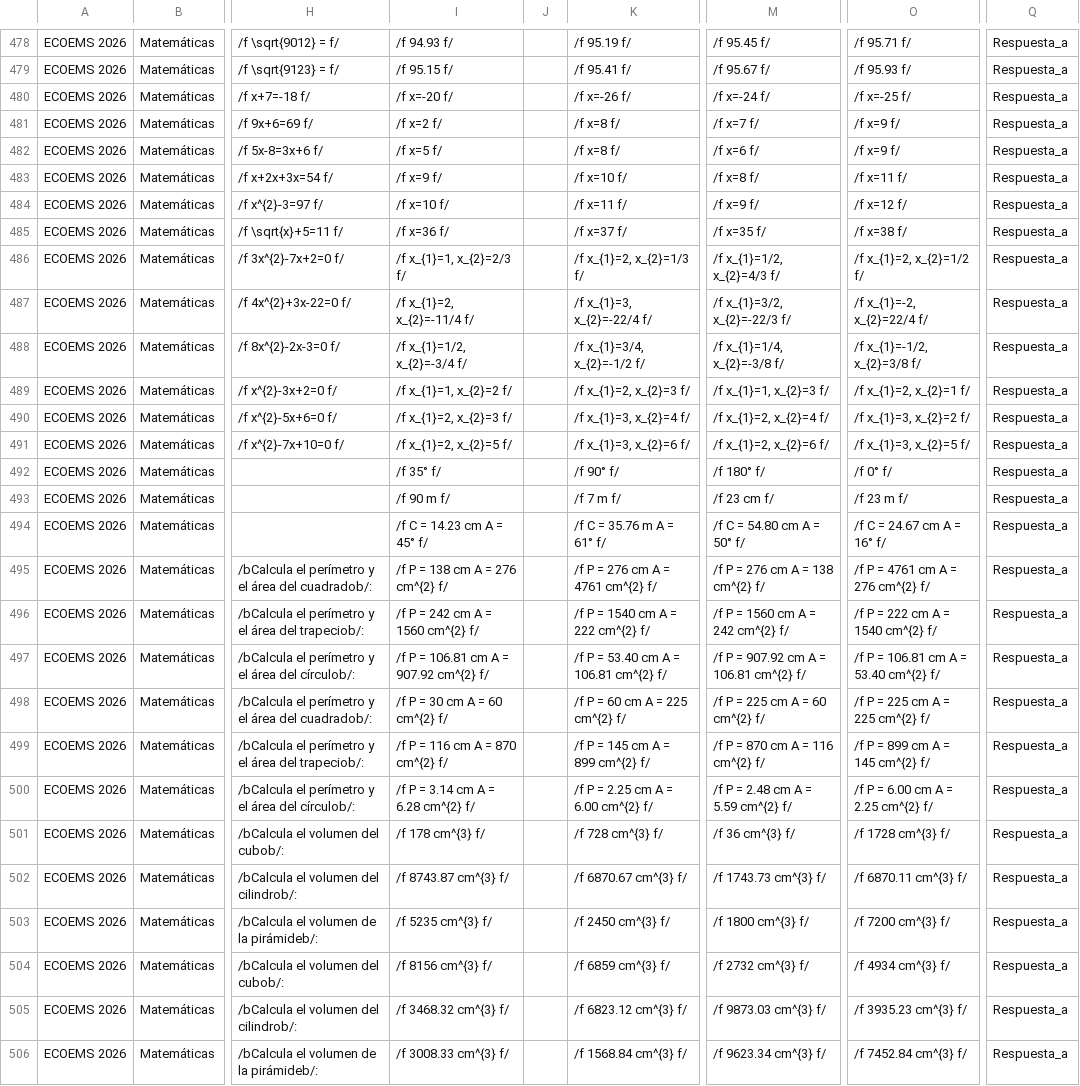
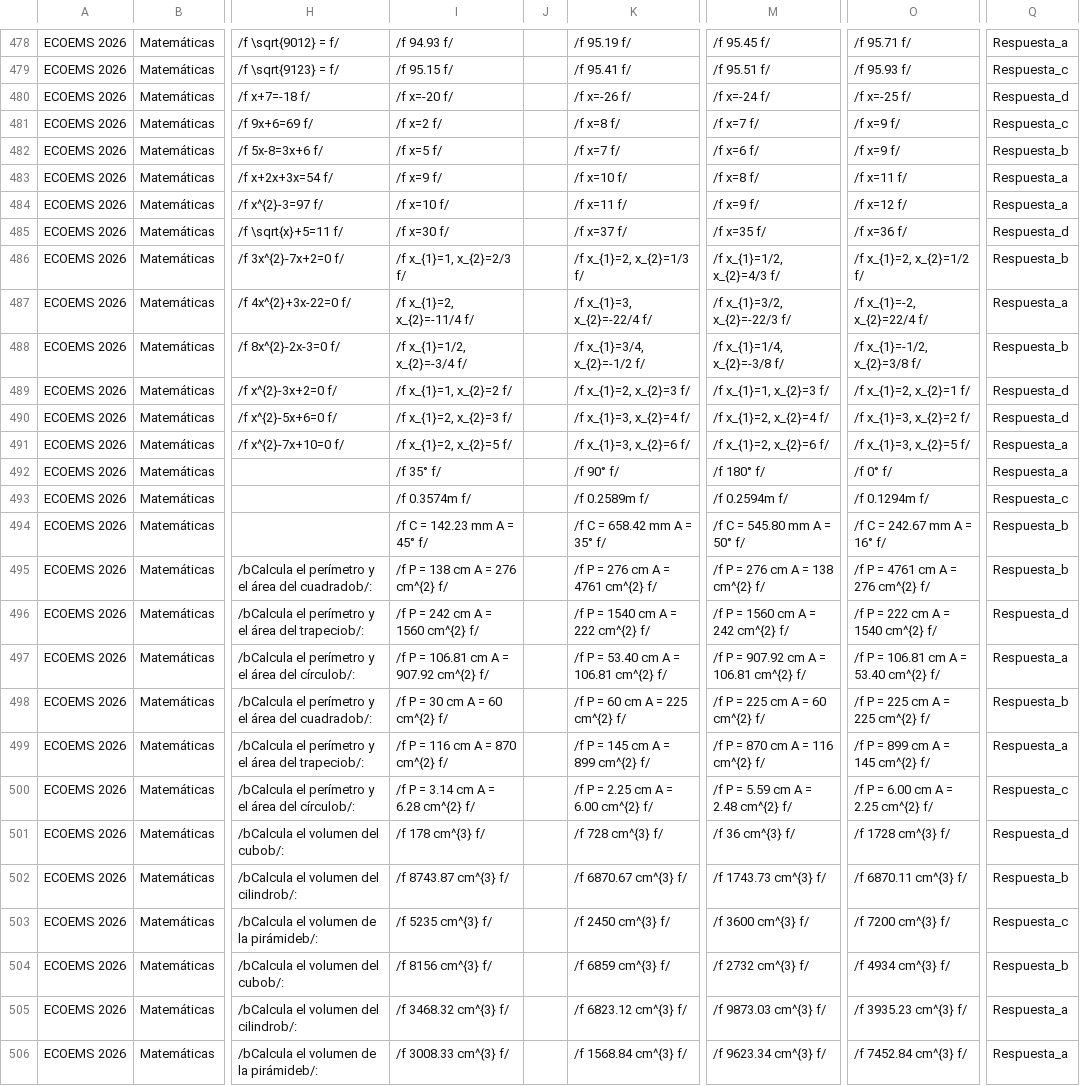
Before and after one commit to sitiocaep/SdEC, a CSV file: preguntas.csv, drawn as a sheet; only a part is shown, gaps mark what is left out; the diff covers the shown part only; the diff names each change by its address in the sheet, - before the commit and + after, or states it on an @@ line.

```diff
--- a/preguntas.csv
+++ b/preguntas.csv
-M479: /f 95.67 f/
+M479: /f 95.51 f/
-Q479: Respuesta_a
+Q479: Respuesta_c
-Q480: Respuesta_a
+Q480: Respuesta_d
-Q481: Respuesta_a
+Q481: Respuesta_c
-K482: /f x=8 f/
+K482: /f x=7 f/
-Q482: Respuesta_a
+Q482: Respuesta_b
-I485: /f x=36 f/
+I485: /f x=30 f/
-O485: /f x=38 f/
+O485: /f x=36 f/
-Q485: Respuesta_a
+Q485: Respuesta_d
-Q486: Respuesta_a
+Q486: Respuesta_b
-Q488: Respuesta_a
+Q488: Respuesta_b
-Q489:Q490: Respuesta_a
+Q489:Q490: Respuesta_d
-I493: /f 90 m f/
+I493: /f 0.3574m f/
-K493: /f 7 m f/
+K493: /f 0.2589m f/
-M493: /f 23 cm f/
+M493: /f 0.2594m f/
-O493: /f 23 m f/
+O493: /f 0.1294m f/
-Q493: Respuesta_a
+Q493: Respuesta_c
-I494: /f C = 14.23 cm A = 45° f/
+I494: /f C = 142.23 mm A = 45° f/
-K494: /f C = 35.76 m A = 61° f/
+K494: /f C = 658.42 mm A = 35° f/
-M494: /f C = 54.80 cm A = 50° f/
+M494: /f C = 545.80 mm A = 50° f/
-O494: /f C = 24.67 cm A = 16° f/
+O494: /f C = 242.67 mm A = 16° f/
-Q494:Q495: Respuesta_a
+Q494:Q495: Respuesta_b
-Q496: Respuesta_a
+Q496: Respuesta_d
-Q498: Respuesta_a
+Q498: Respuesta_b
-M500: /f P = 2.48 cm A = 5.59 cm^{2} f/
+M500: /f P = 5.59 cm A = 2.48 cm^{2} f/
-Q500: Respuesta_a
+Q500: Respuesta_c
-Q501: Respuesta_a
+Q501: Respuesta_d
-Q502: Respuesta_a
+Q502: Respuesta_b
-M503: /f 1800 cm^{3} f/
+M503: /f 3600 cm^{3} f/
-Q503: Respuesta_a
+Q503: Respuesta_c
-Q504: Respuesta_a
+Q504: Respuesta_b
```
Also changed, not shown: 132 edited cells elsewhere in this file, cursos.csv.
